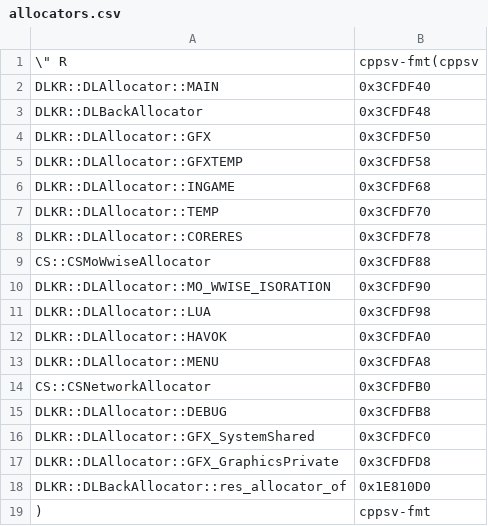
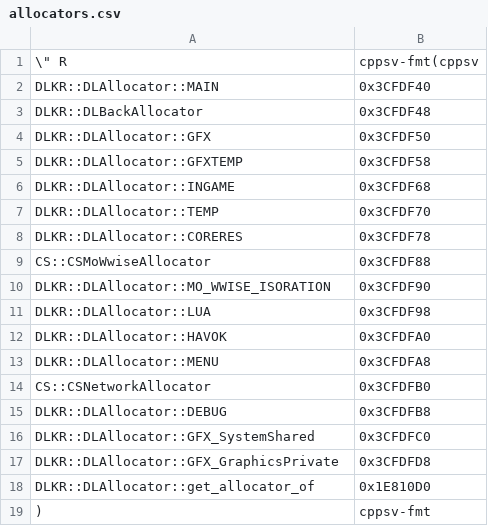
Before and after one commit to Dasaav-dsv/libER, a CSV file: symbols/562949953486848/allocators.csv, drawn as a sheet.

```diff
--- a/symbols/562949953486848/allocators.csv
+++ b/symbols/562949953486848/allocators.csv
@@ -17,3 +17,3 @@ DLKR::DLAllocator::GFX_SystemShared,0x3CFDFC0
 DLKR::DLAllocator::GFX_GraphicsPrivate,0x3CFDFD8
-DLKR::DLBackAllocator::res_allocator_of,0x1E810D0
+DLKR::DLAllocator::get_allocator_of,0x1E810D0
 ),"cppsv-fmt"
```
Also changed, not shown: 3 other files.
